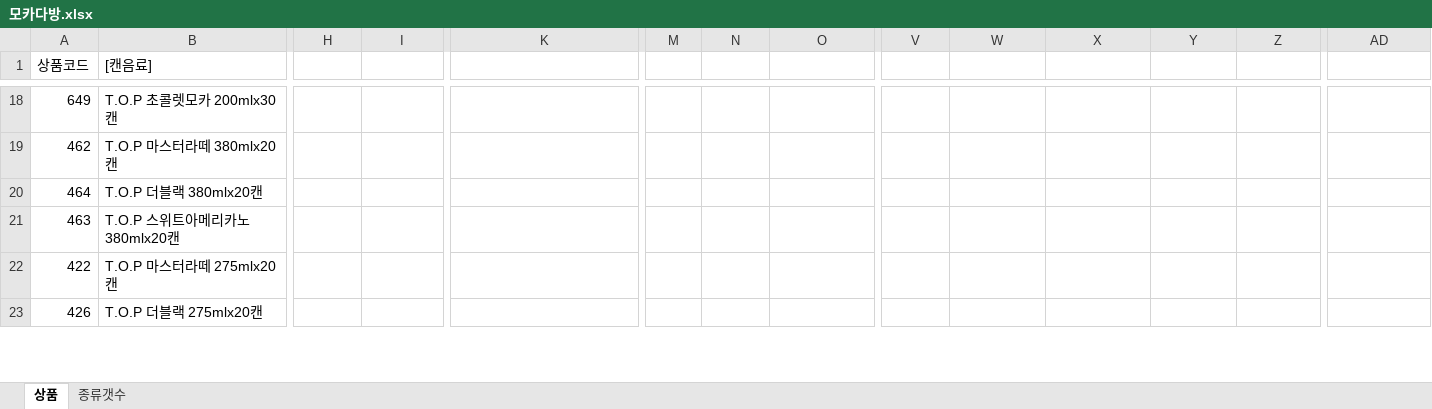
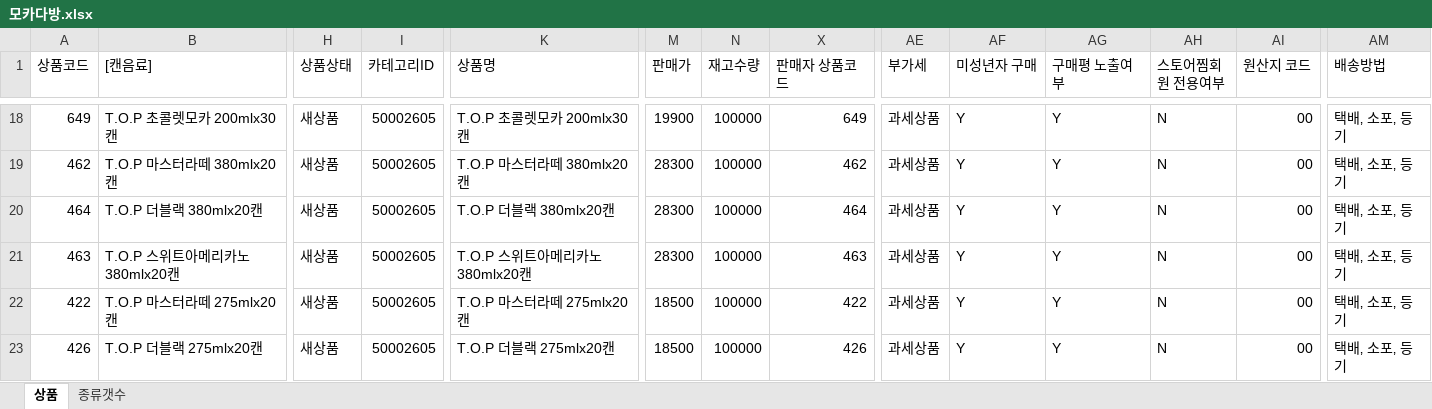
Before and after one commit to ArvidJoung/Tongup, an Excel workbook: 제품/모카다방.xlsx, sheet 상품, drawn as a sheet; only a part is shown, gaps mark what is left out; values as stored, in another font and other column widths than the file's, no cell formats; table styles not drawn; addresses are those after the commit; the diff covers the shown part only; the diff names each change by its address in the sheet, - before the commit and + after, or states it on an @@ line.

```diff
--- a/제품/모카다방.xlsx (sheet 상품)
+++ b/제품/모카다방.xlsx (sheet 상품)
-H1: (empty)
+H1: 상품상태
-I1: (empty)
+I1: 카테고리ID
-K1: (empty)
+K1: 상품명
-M1: (empty)
+M1: 판매가
-N1: (empty)
+N1: 재고수량
-X1: (empty)
+X1: 판매자 상품코드
-AE1: (empty)
+AE1: 부가세
-AF1: (empty)
+AF1: 미성년자 구매
-AG1: (empty)
+AG1: 구매평 노출여부
-AH1: (empty)
+AH1: 스토어찜회원 전용여부
-AI1: (empty)
+AI1: 원산지 코드
-AM1: (empty)
+AM1: 배송방법
-H18:H23 (상품상태): (empty)
+H18:H23 (상품상태): 새상품
-I18:I23 (카테고리ID): (empty)
+I18:I23 (카테고리ID): 50002605
-K18 (상품명): (empty)
+K18 (상품명): T.O.P 초콜렛모카 200mlx30캔
-M18 (판매가): (empty)
+M18 (판매가): 19900
-N18:N23 (재고수량): (empty)
+N18:N23 (재고수량): 100000
-X18 (판매자 상품코드): (empty)
+X18 (판매자 상품코드): 649
-AE18:AE23 (부가세): (empty)
+AE18:AE23 (부가세): 과세상품
-AF18:AF23 (미성년자 구매): (empty)
+AF18:AF23 (미성년자 구매): Y
-AG18:AG23 (구매평 노출여부): (empty)
+AG18:AG23 (구매평 노출여부): Y
-AH18:AH23 (스토어찜회원 전용여부): (empty)
+AH18:AH23 (스토어찜회원 전용여부): N
-AI18:AI23 (원산지 코드): (empty)
+AI18:AI23 (원산지 코드): 00
-AM18:AM23 (배송방법): (empty)
+AM18:AM23 (배송방법): 택배‚ 소포‚ 등기
-K19 (상품명): (empty)
+K19 (상품명): T.O.P 마스터라떼 380mlx20캔
-M19:M21 (판매가): (empty)
+M19:M21 (판매가): 28300
-X19 (판매자 상품코드): (empty)
+X19 (판매자 상품코드): 462
-K20 (상품명): (empty)
+K20 (상품명): T.O.P 더블랙 380mlx20캔
-X20 (판매자 상품코드): (empty)
+X20 (판매자 상품코드): 464
-K21 (상품명): (empty)
+K21 (상품명): T.O.P 스위트아메리카노 380mlx20캔
-X21 (판매자 상품코드): (empty)
+X21 (판매자 상품코드): 463
-K22 (상품명): (empty)
+K22 (상품명): T.O.P 마스터라떼 275mlx20캔
-M22:M23 (판매가): (empty)
+M22:M23 (판매가): 18500
-X22 (판매자 상품코드): (empty)
+X22 (판매자 상품코드): 422
-K23 (상품명): (empty)
+K23 (상품명): T.O.P 더블랙 275mlx20캔
-X23 (판매자 상품코드): (empty)
+X23 (판매자 상품코드): 426
```
Also changed, not shown: 583 edited cells elsewhere in this sheet, cell formats, hidden cells, 제품/라면류&과자류.xlsx.
